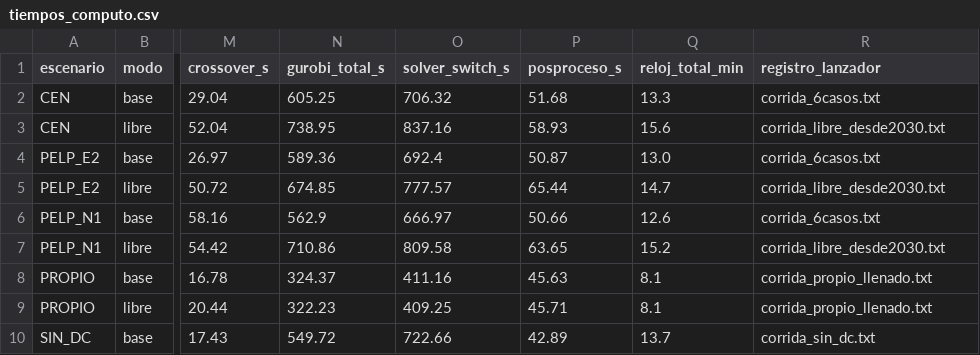
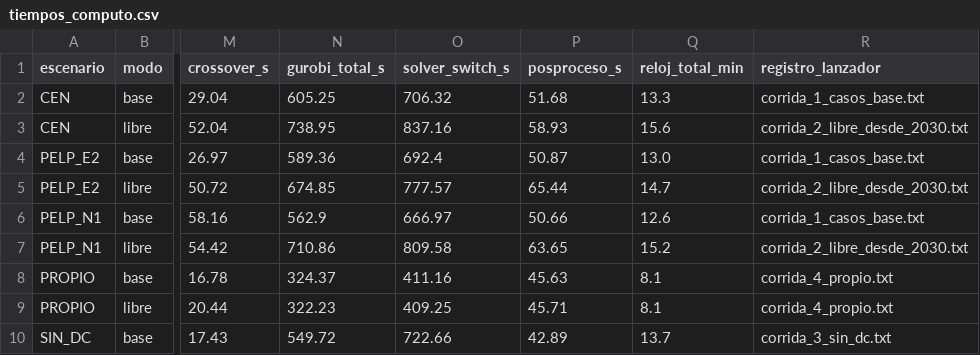
Before and after one commit to ignacioperezortiz/ubicacion-datacenters-sen, a CSV file: resultados/tablas/tiempos_computo.csv, drawn as a sheet; only a part is shown, gaps mark what is left out; the diff names each change by its address in the sheet, - before the commit and + after, or states it on an @@ line.

```diff
--- a/resultados/tablas/tiempos_computo.csv
+++ b/resultados/tablas/tiempos_computo.csv
-R2 (registro_lanzador): corrida_6casos.txt
+R2 (registro_lanzador): corrida_1_casos_base.txt
-R3 (registro_lanzador): corrida_libre_desde2030.txt
+R3 (registro_lanzador): corrida_2_libre_desde_2030.txt
-R4 (registro_lanzador): corrida_6casos.txt
+R4 (registro_lanzador): corrida_1_casos_base.txt
-R5 (registro_lanzador): corrida_libre_desde2030.txt
+R5 (registro_lanzador): corrida_2_libre_desde_2030.txt
-R6 (registro_lanzador): corrida_6casos.txt
+R6 (registro_lanzador): corrida_1_casos_base.txt
-R7 (registro_lanzador): corrida_libre_desde2030.txt
+R7 (registro_lanzador): corrida_2_libre_desde_2030.txt
-R8:R9 (registro_lanzador): corrida_propio_llenado.txt
+R8:R9 (registro_lanzador): corrida_4_propio.txt
-R10 (registro_lanzador): corrida_sin_dc.txt
+R10 (registro_lanzador): corrida_3_sin_dc.txt
```
Also changed, not shown: 19 other files.
